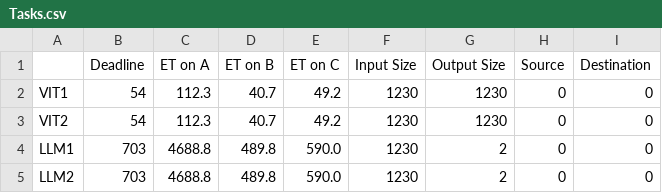
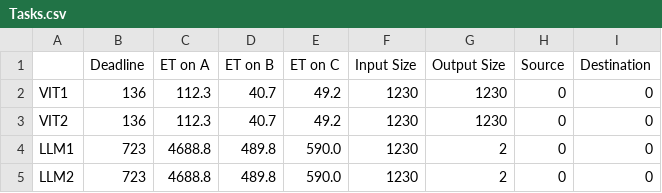
Before and after one commit to asu-kim/task-offloading-modeling, a CSV file: data/sample_simulation_1Jetson/Tasks.csv, drawn as a sheet.

```diff
--- a/data/sample_simulation_1Jetson/Tasks.csv
+++ b/data/sample_simulation_1Jetson/Tasks.csv
@@ -1,5 +1,5 @@
 ,Deadline,ET on A,ET on B,ET on C,Input Size,Output Size,Source,Destination
-VIT1,54,112.3,40.7,49.2,1230,1230,0,0
-VIT2,54,112.3,40.7,49.2,1230,1230,0,0
-LLM1,703,4688.8,489.8,590.0,1230,2,0,0
-LLM2,703,4688.8,489.8,590.0,1230,2,0,0
+VIT1,136,112.3,40.7,49.2,1230,1230,0,0
+VIT2,136,112.3,40.7,49.2,1230,1230,0,0
+LLM1,723,4688.8,489.8,590.0,1230,2,0,0
+LLM2,723,4688.8,489.8,590.0,1230,2,0,0
```
Also changed, not shown: data/sample_deployment_2Jetson/Tasks.csv, data/sample_simulation_64Jetson/Tasks.csv, 5 other files.
